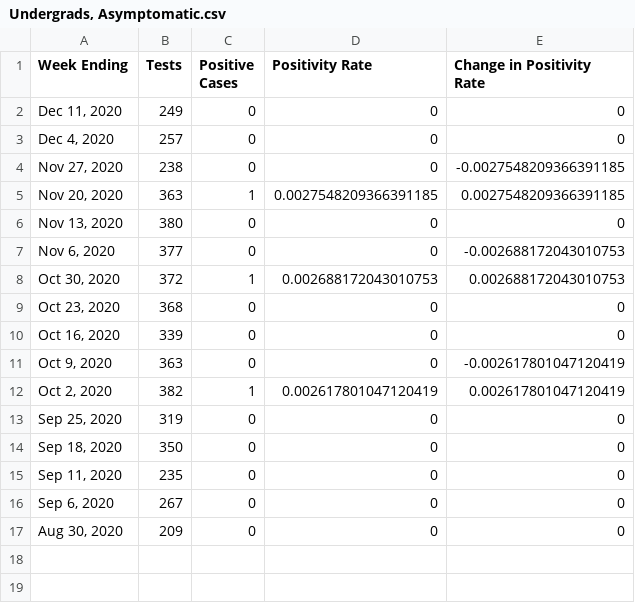
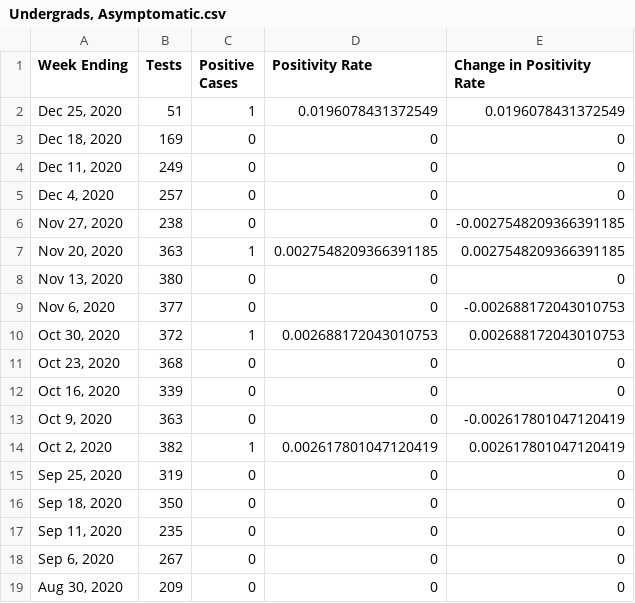
Before and after one commit to Brody-Lab/labwide_princeton_covid_dashboard, a CSV file: data/Undergrads, Asymptomatic.csv, drawn as a sheet; the diff names each change by its address in the sheet, - before the commit and + after, or states it on an @@ line.

```diff
--- a/data/Undergrads, Asymptomatic.csv
+++ b/data/Undergrads, Asymptomatic.csv
+row 2: Dec 25, 2020 | 51 | 1 | 0.0196078431372549 | 0.0196078431372549
+row 3: Dec 18, 2020 | 169 | 0 | 0 | 0
```
Also changed, not shown: data/Faculty & Staff, Asymptomatic.csv, data/Grad Students, Asymptomatic.csv, 4 other files.
